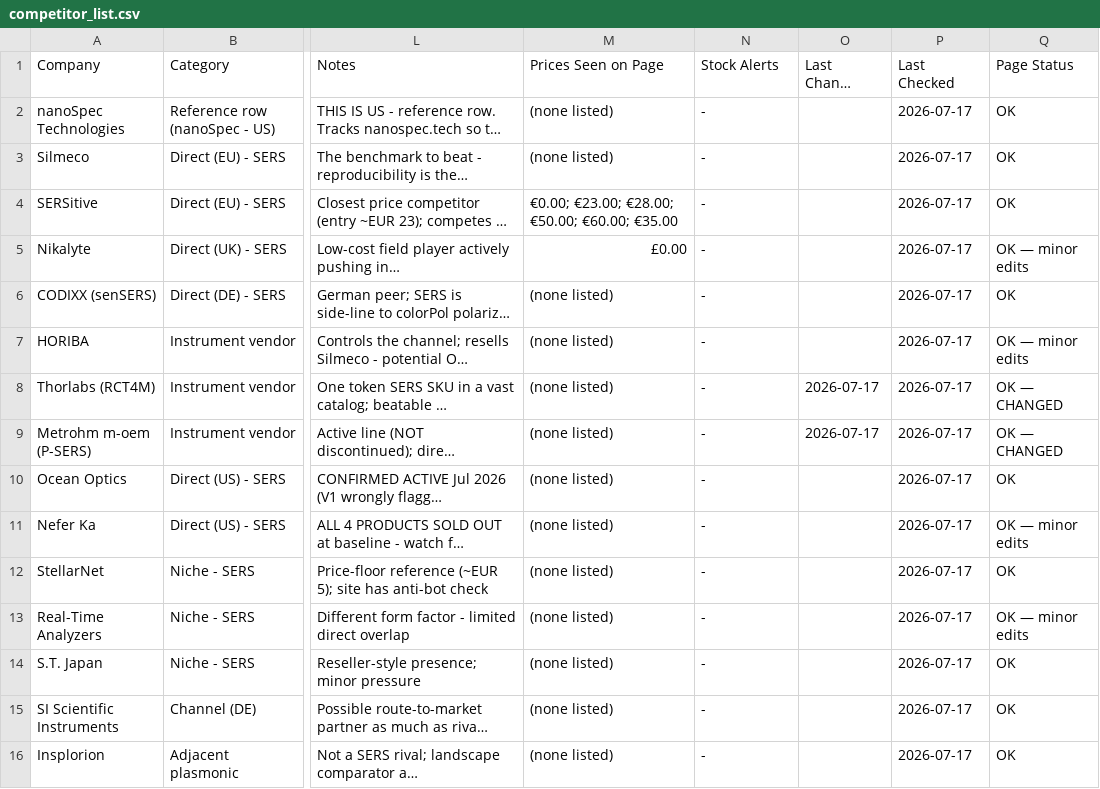
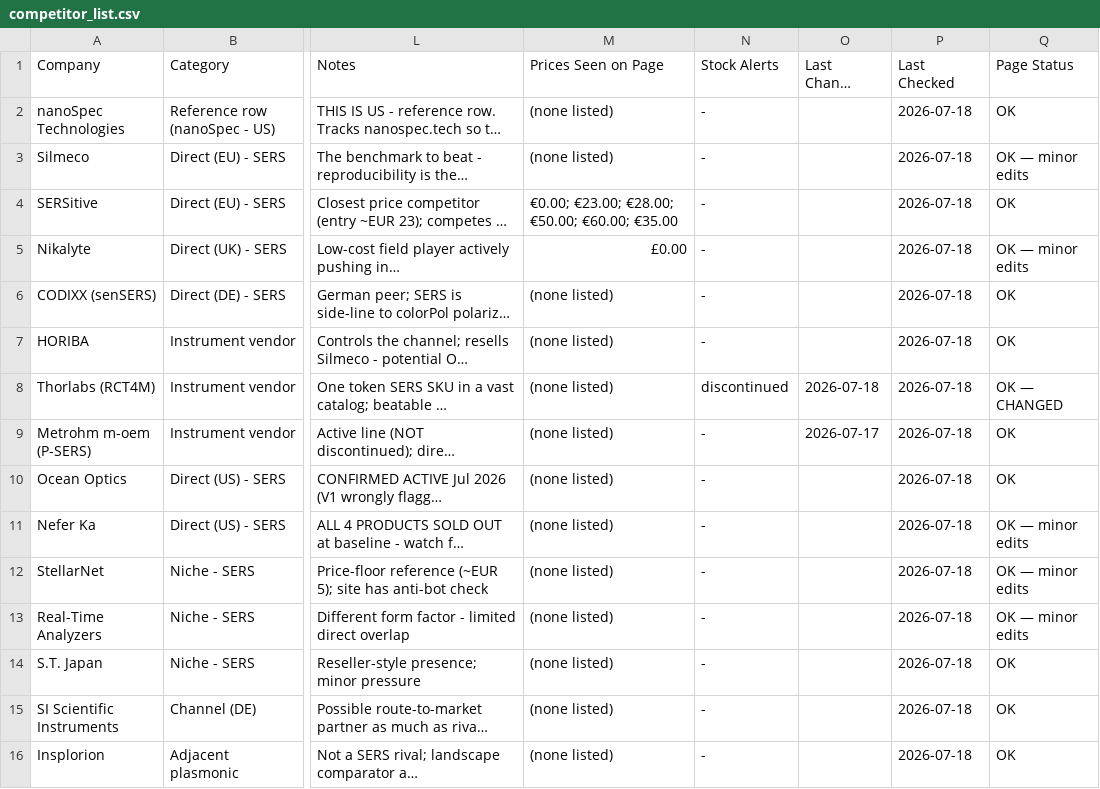
Before and after one commit to ethanlin12369/Auto-Competitor-List, a CSV file: competitor_list.csv, drawn as a sheet; only a part is shown, gaps mark what is left out; long unchanged cells end in …; the diff names each change by its address in the sheet, - before the commit and + after, or states it on an @@ line.

```diff
--- a/competitor_list.csv
+++ b/competitor_list.csv
-P2:P16 (Last Checked): 2026-07-17
+P2:P16 (Last Checked): 2026-07-18
-Q3 (Page Status): OK
+Q3 (Page Status): OK — minor edits
-Q7 (Page Status): OK — minor edits
+Q7 (Page Status): OK
-N8 (Stock Alerts): -
+N8 (Stock Alerts): discontinued
-O8 (Last Change Detected): 2026-07-17
+O8 (Last Change Detected): 2026-07-18
-Q9 (Page Status): OK — CHANGED
+Q9 (Page Status): OK
-Q12 (Page Status): OK
+Q12 (Page Status): OK — minor edits
```
Also changed, not shown: pfas_competitor_list.csv, technical_comparison.csv, 26 other files.
